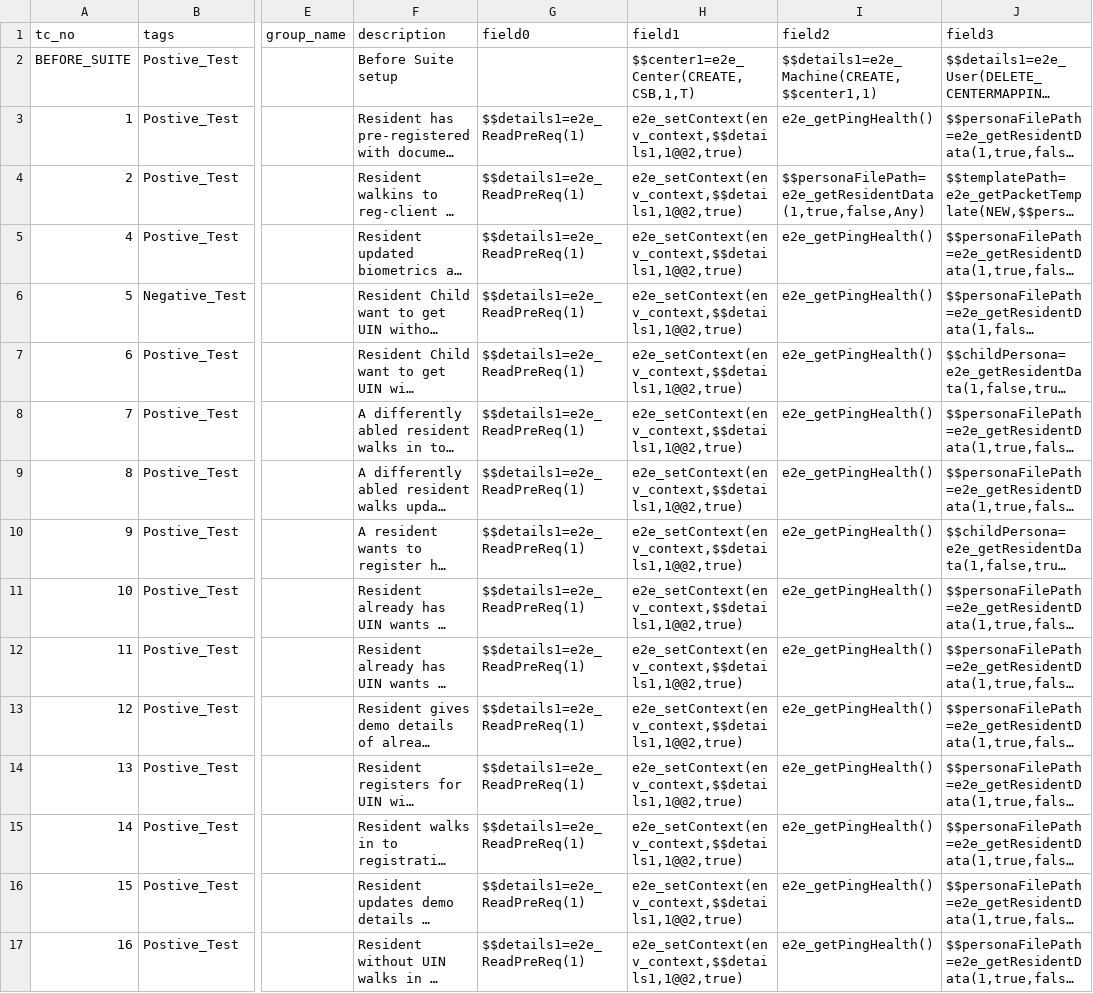
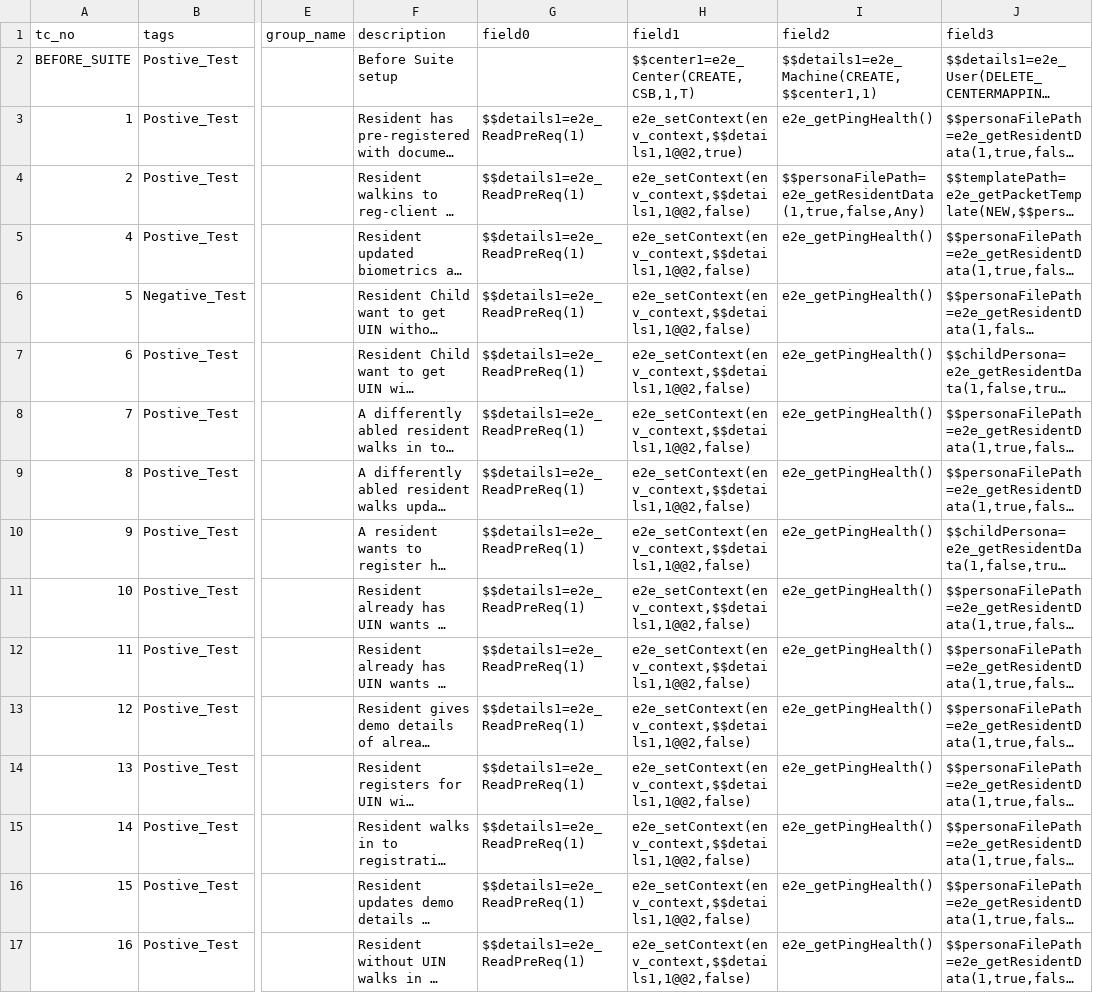
Before and after one commit to mosip/mosip-automation-tests, a CSV file: mosip-acceptance-tests/ivv-orchestrator/src/main/resources/local/ScenarioSheet_master_NEW.csv, drawn as a sheet; only a part is shown, gaps mark what is left out; long unchanged cells end in …; the diff covers the shown part only; the diff names each change by its address in the sheet, - before the commit and + after, or states it on an @@ line.

```diff
--- a/mosip-acceptance-tests/ivv-orchestrator/src/main/resources/local/ScenarioSheet_master_NEW.csv
+++ b/mosip-acceptance-tests/ivv-orchestrator/src/main/resources/local/ScenarioSheet_master_NEW.csv
-H4:H17 (field1): e2e_setContext(env_context,$$details1,1@@2,true)
+H4:H17 (field1): e2e_setContext(env_context,$$details1,1@@2,false)
```
Also changed, not shown: 4 removed rows, 47 edited cells and row numbers in column A elsewhere in this file, mosip-acceptance-tests/ivv-orchestrator/src/main/resources/local/ScenarioSheet_KT.csv.
